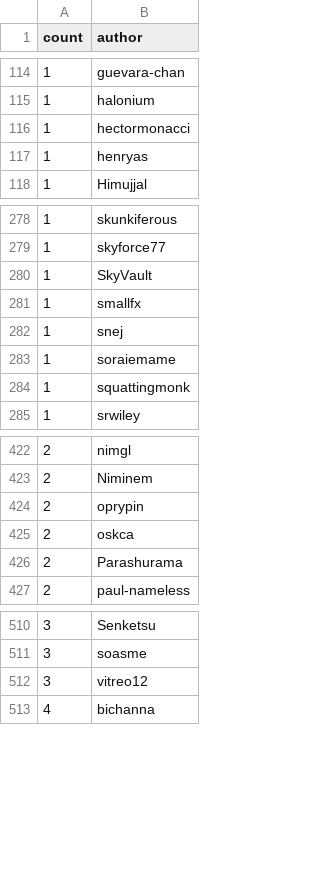
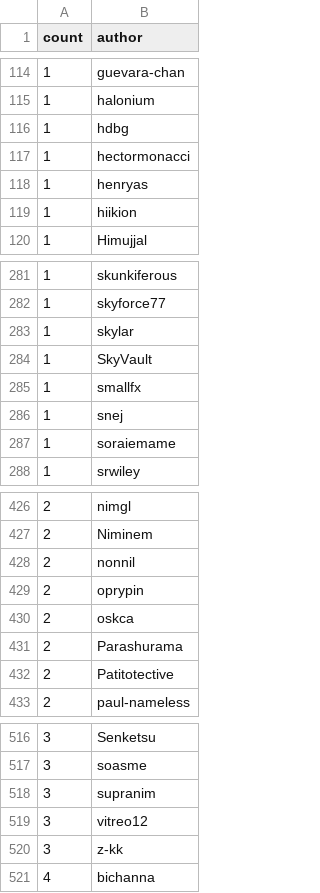
Before and after one commit to riinr/flake-crown, a CSV file: stats/contributions-count.csv, drawn as a sheet; only a part is shown, gaps mark what is left out; the diff covers the shown part only.

```diff
--- a/stats/contributions-count.csv
+++ b/stats/contributions-count.csv
@@ -115,4 +115,6 @@ count,author
 1,halonium
+1,hdbg
 1,hectormonacci
 1,henryas
+1,hiikion
 1,Himujjal
@@ -279,2 +282,3 @@ count,author
 1,skyforce77
+1,skylar
 1,SkyVault
@@ -283,3 +287,2 @@ count,author
 1,soraiemame
-1,squattingmonk
 1,srwiley
@@ -423,2 +427,3 @@ count,author
 2,Niminem
+2,nonnil
 2,oprypin
@@ -426,2 +431,3 @@ count,author
 2,Parashurama
+2,Patitotective
 2,paul-nameless
@@ -511,3 +517,5 @@ count,author
 3,soasme
+3,supranim
 3,vitreo12
+3,z-kk
 4,bichanna
```
Also changed, not shown: 7 added rows, 5 removed rows and 2 edited cells elsewhere in this file, stats/dep-weights-count.csv, stats/dep-weights.csv, 7 other files.
